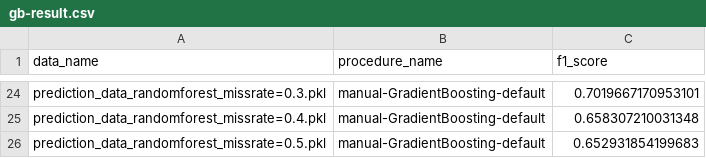
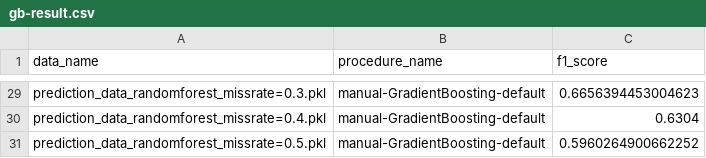
Before and after one commit to ruirae123/appliedML-group_project, a CSV file: gb-result.csv, drawn as a sheet; only a part is shown, gaps mark what is left out; addresses are those after the commit; the diff covers the shown part only; the diff names each change by its address in the sheet, - before the commit and + after, or states it on an @@ line.

```diff
--- a/gb-result.csv
+++ b/gb-result.csv
-C29 (f1_score): 0.7019667170953101
+C29 (f1_score): 0.6656394453004623
-C30 (f1_score): 0.658307210031348
+C30 (f1_score): 0.6304
-C31 (f1_score): 0.652931854199683
+C31 (f1_score): 0.5960264900662252
```
Also changed, not shown: 5 added rows and 27 edited cells elsewhere in this file, 1 other file.
